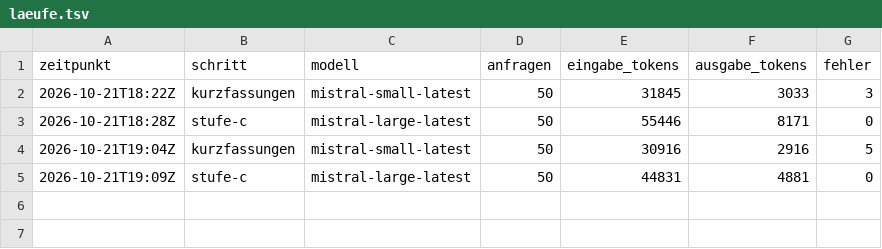
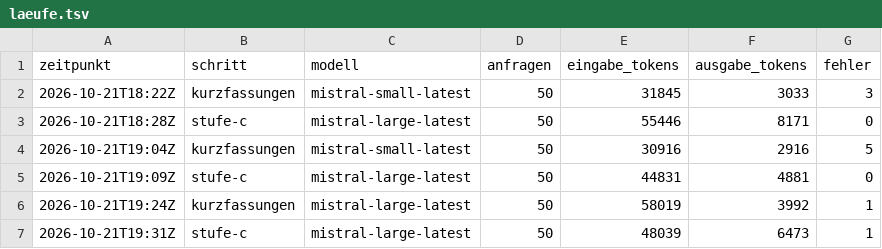
Before and after one commit to daimpad/allris-test, a TSV file: laeufe.tsv, drawn as a sheet; the diff names each change by its address in the sheet, - before the commit and + after, or states it on an @@ line.

```diff
--- a/laeufe.tsv
+++ b/laeufe.tsv
+row 6: 2026-10-21T19:24Z | kurzfassungen | mistral-large-latest | 50 | 58019 | 3992 | 1
+row 7: 2026-10-21T19:31Z | stufe-c | mistral-large-latest | 50 | 48039 | 6473 | 1
```
Also changed, not shown: 3 other files.
